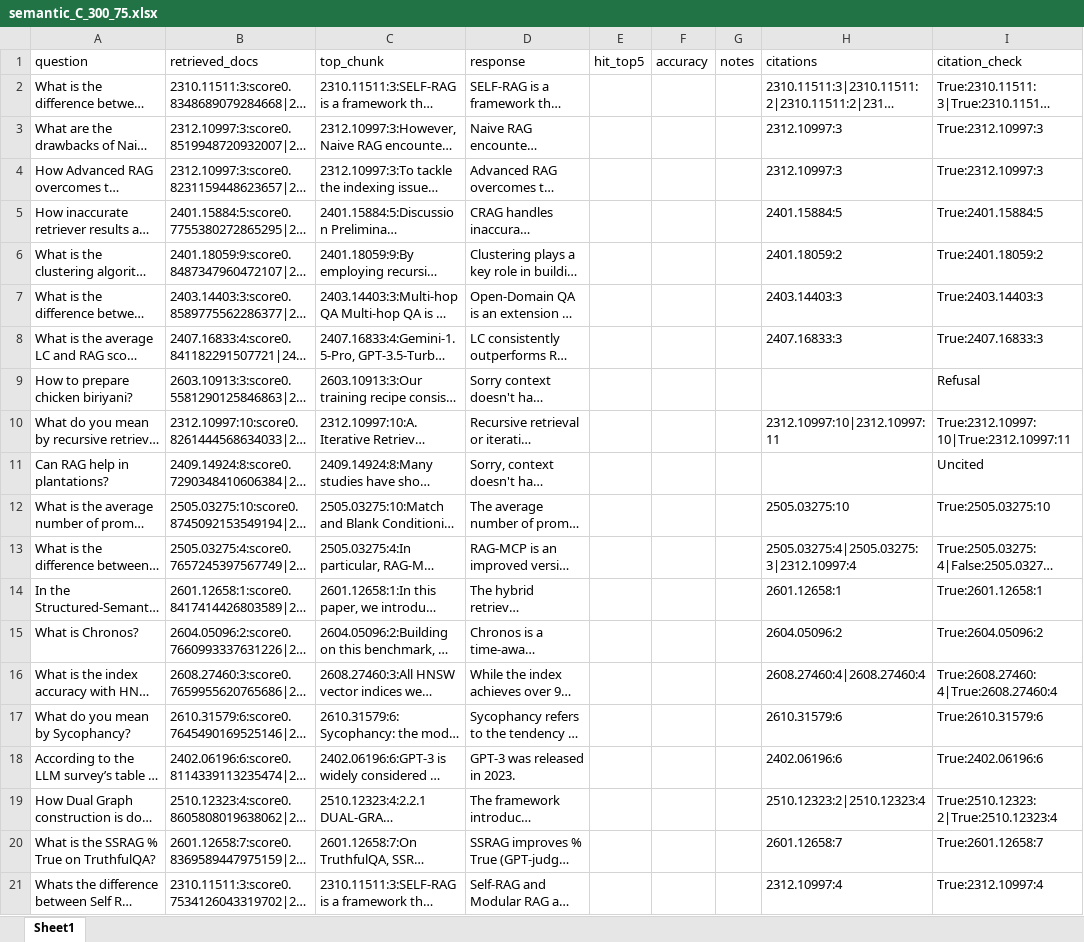
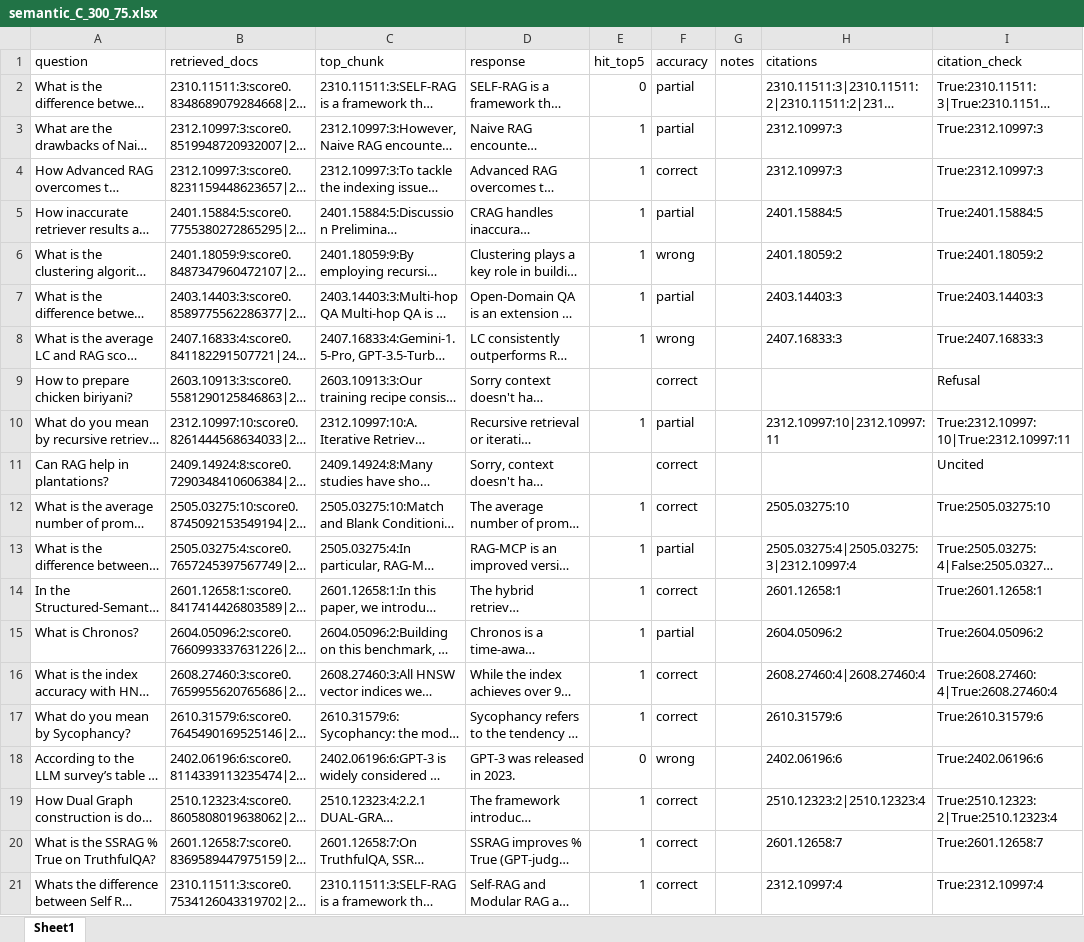
Before and after one commit to ptom96/rag-foundation, an Excel workbook: results/semantic_C_300_75.xlsx, sheet Sheet1, drawn as a sheet; only a part is shown; long unchanged cells end in …; values as stored, in another font and other column widths than the file's, no borders; the diff names each change by its address in the sheet, - before the commit and + after, or states it on an @@ line.

```diff
--- a/results/semantic_C_300_75.xlsx (sheet Sheet1)
+++ b/results/semantic_C_300_75.xlsx (sheet Sheet1)
-E2 (hit_top5): (empty)
+E2 (hit_top5): 0
-F2:F3 (accuracy): (empty)
+F2:F3 (accuracy): partial
-E3:E8 (hit_top5): (empty)
+E3:E8 (hit_top5): 1
-F4 (accuracy): (empty)
+F4 (accuracy): correct
-F5 (accuracy): (empty)
+F5 (accuracy): partial
-F6 (accuracy): (empty)
+F6 (accuracy): wrong
-F7 (accuracy): (empty)
+F7 (accuracy): partial
-F8 (accuracy): (empty)
+F8 (accuracy): wrong
-F9 (accuracy): (empty)
+F9 (accuracy): correct
-E10 (hit_top5): (empty)
+E10 (hit_top5): 1
-F10 (accuracy): (empty)
+F10 (accuracy): partial
-F11:F12 (accuracy): (empty)
+F11:F12 (accuracy): correct
-E12:E17 (hit_top5): (empty)
+E12:E17 (hit_top5): 1
-F13 (accuracy): (empty)
+F13 (accuracy): partial
-F14 (accuracy): (empty)
+F14 (accuracy): correct
-F15 (accuracy): (empty)
+F15 (accuracy): partial
-F16:F17 (accuracy): (empty)
+F16:F17 (accuracy): correct
-E18 (hit_top5): (empty)
+E18 (hit_top5): 0
-F18 (accuracy): (empty)
+F18 (accuracy): wrong
-E19:E21 (hit_top5): (empty)
+E19:E21 (hit_top5): 1
-F19:F21 (accuracy): (empty)
+F19:F21 (accuracy): correct
```
Also changed, not shown: results/semantic_C_300_75_mcz100.xlsx, results/semantic_C_600_150.xlsx, 13 other files.
